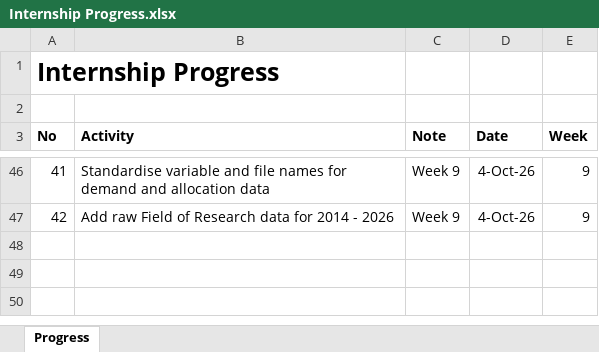
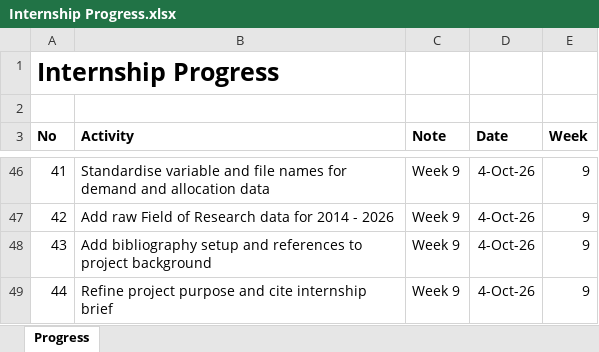
Before and after one commit to yusufkurniar/aas-supercomputing-demand-forecasting, an Excel workbook: assets/progress/Internship Progress.xlsx, sheet Progress, drawn as a sheet; only a part is shown, gaps mark what is left out; values as stored, in another font and other column widths than the file's, no borders; the diff names each change by its address in the sheet, - before the commit and + after, or states it on an @@ line.

Commit message:
Update internship project file for bibliography, project background, and project purpose

```diff
--- a/assets/progress/Internship Progress.xlsx (sheet Progress)
+++ b/assets/progress/Internship Progress.xlsx (sheet Progress)
+row 48: 43 | Add bibliography setup and references to project background | Week 9 | 4-Oct-26 | 9
+row 49: 44 | Refine project purpose and cite internship brief | Week 9 | 4-Oct-26 | 9
```
